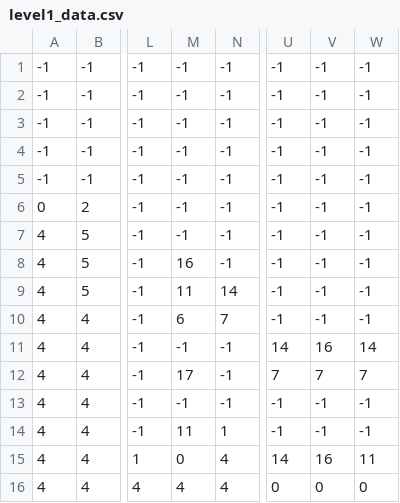
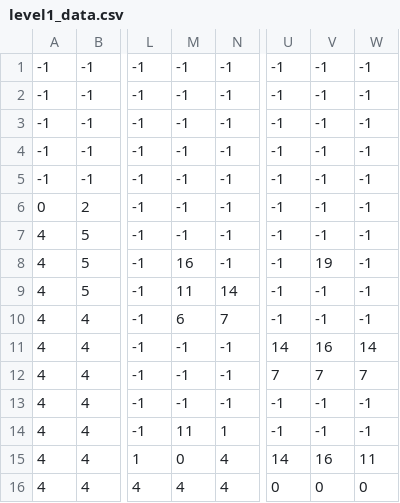
Before and after one commit to quvp861205/plataforma_disparos_python, a CSV file: levels/level1_data.csv, drawn as a sheet; only a part is shown, gaps mark what is left out; the diff names each change by its address in the sheet, - before the commit and + after, or states it on an @@ line.

```diff
--- a/levels/level1_data.csv
+++ b/levels/level1_data.csv
-V8: -1
+V8: 19
-M12: 17
+M12: -1
```
Also changed, not shown: 12 other files.
